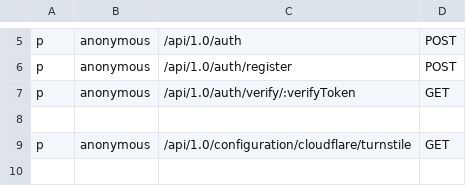
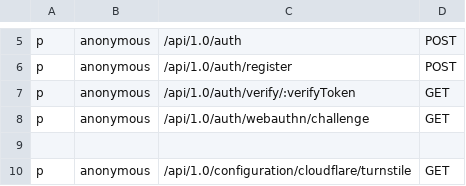
Before and after one commit to RadicalVPN/Management-Backend, a CSV file: policy/policy.csv, drawn as a sheet; only a part is shown, gaps mark what is left out; the shorter side is filled out with more unchanged rows; the diff names each change by its address in the sheet, - before the commit and + after, or states it on an @@ line.

Commit message:
refactor(webauthn): try to add support for login challenges

```diff
--- a/policy/policy.csv
+++ b/policy/policy.csv
+row 8: p | anonymous | /api/1.0/auth/webauthn/challenge | GET
```
Also changed, not shown: 6 other files.
